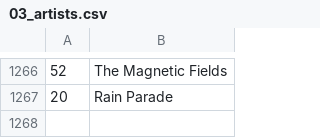
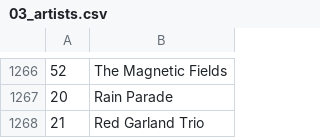
Before and after one commit to dbeley/playlist-versioning, a CSV file: files/03_artists.csv, drawn as a sheet; only a part is shown, gaps mark what is left out; the diff names each change by its address in the sheet, - before the commit and + after, or states it on an @@ line.

```diff
--- a/files/03_artists.csv
+++ b/files/03_artists.csv
+row 1268: 21 | Red Garland Trio
```
Also changed, not shown: files/01_result-mplaylist.csv, 11 other files.
